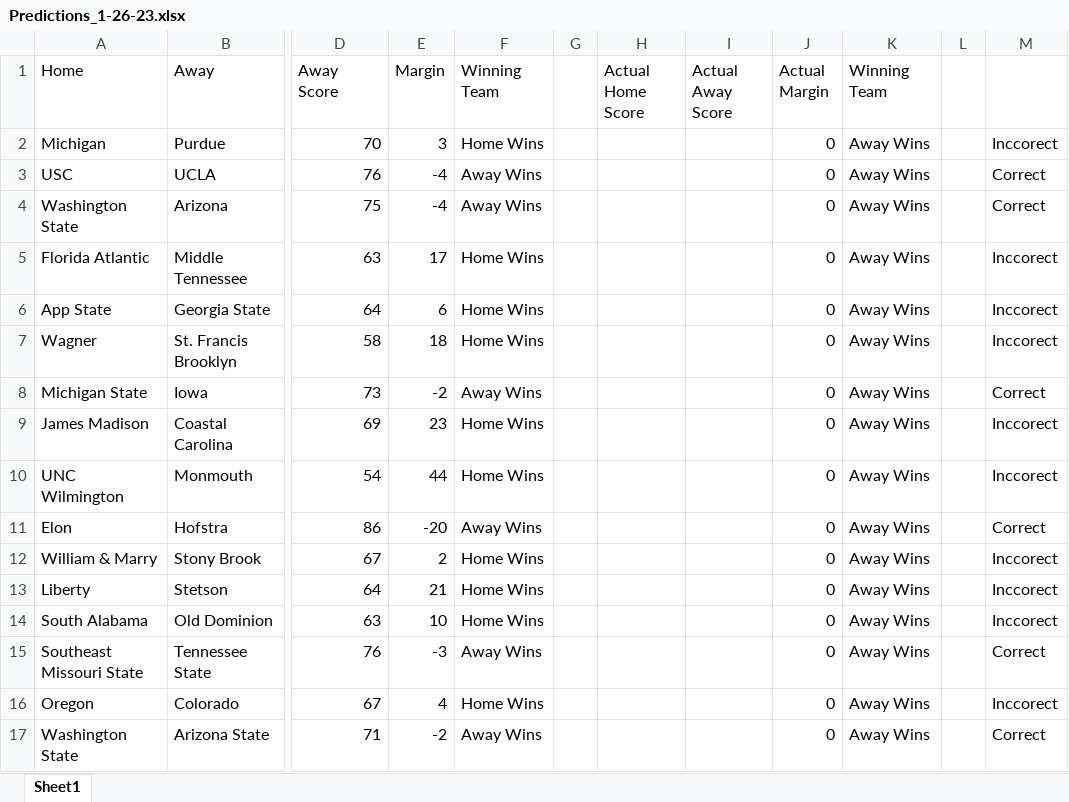
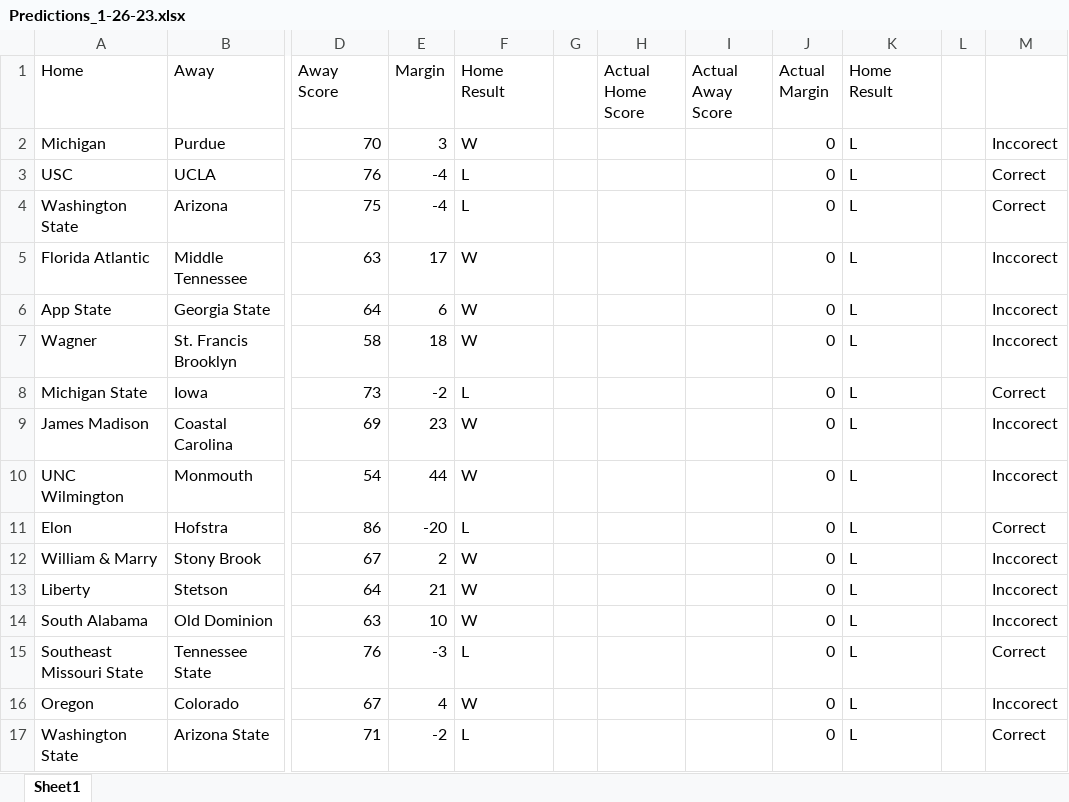
Before and after one commit to johnburton0517/CBB_Score_Predictor, an Excel workbook: Predictions_1-26-23.xlsx, sheet Sheet1, drawn as a sheet; only a part is shown, gaps mark what is left out; values as stored, in another font and other column widths than the file's, no borders; table styles not drawn; the diff names each change by its address in the sheet, - before the commit and + after, or states it on an @@ line.

```diff
--- a/Predictions_1-26-23.xlsx (sheet Sheet1)
+++ b/Predictions_1-26-23.xlsx (sheet Sheet1)
-F1: Winning Team
+F1: Home Result
-K1: Winning Team
+K1: Home Result
-F2 (Home Result): Home Wins
+F2 (Home Result): W
-K2:K17 (Home Result): Away Wins
+K2:K17 (Home Result): L
-F3:F4 (Home Result): Away Wins
+F3:F4 (Home Result): L
-F5:F7 (Home Result): Home Wins
+F5:F7 (Home Result): W
-F8 (Home Result): Away Wins
+F8 (Home Result): L
-F9:F10 (Home Result): Home Wins
+F9:F10 (Home Result): W
-F11 (Home Result): Away Wins
+F11 (Home Result): L
-F12:F14 (Home Result): Home Wins
+F12:F14 (Home Result): W
-F15 (Home Result): Away Wins
+F15 (Home Result): L
-F16 (Home Result): Home Wins
+F16 (Home Result): W
-F17 (Home Result): Away Wins
+F17 (Home Result): L
```
Also changed, not shown: formulas that keep their value, 1 other file.
